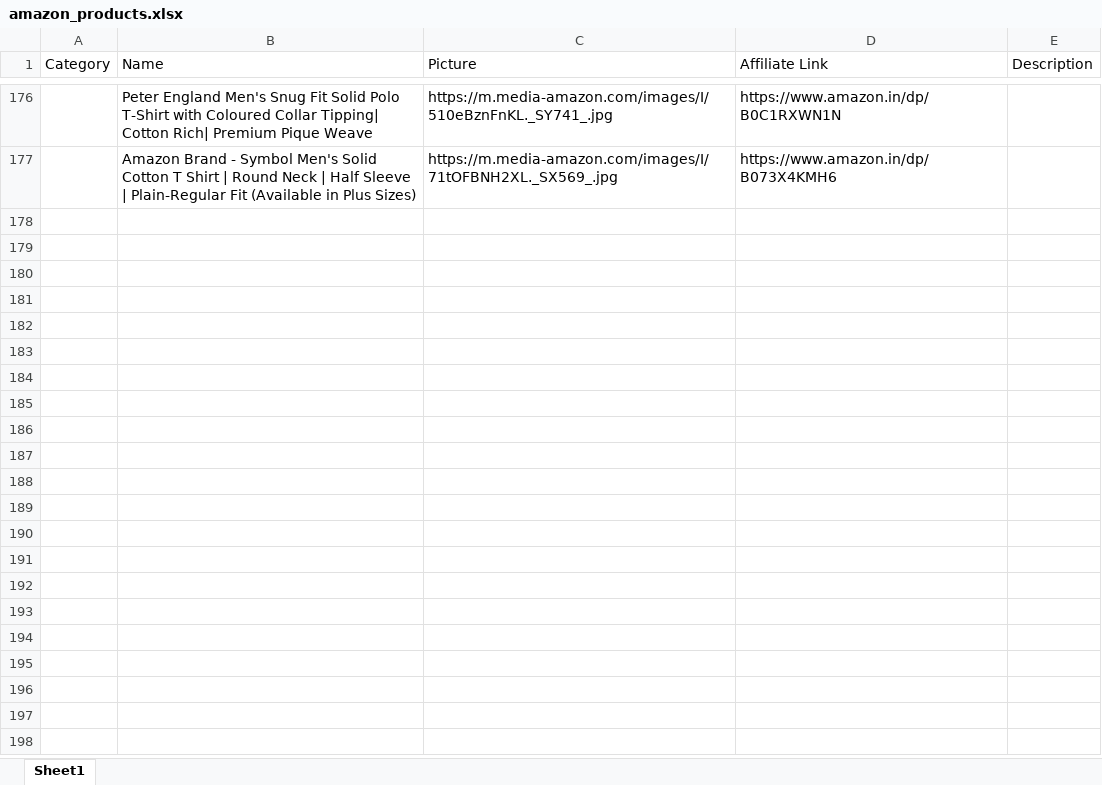
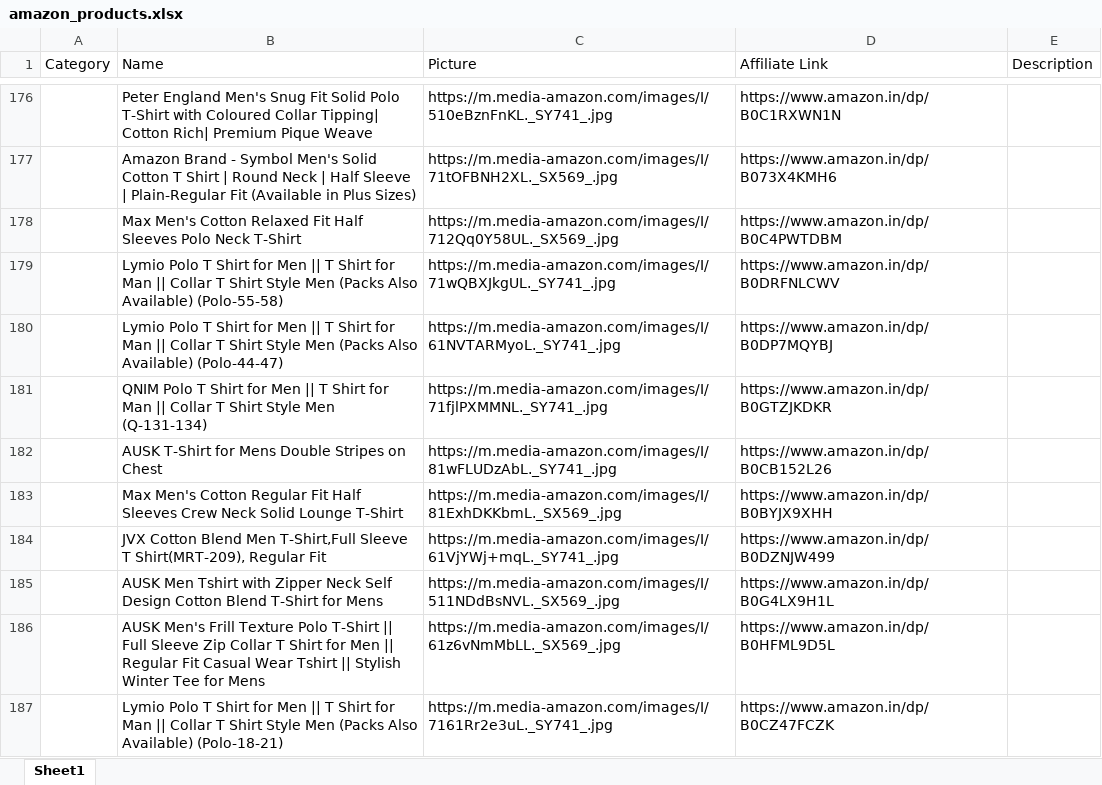
Before and after one commit to Revanth1310/amazon_to_pintrest, an Excel workbook: data/amazon_products.xlsx, sheet Sheet1, drawn as a sheet; only a part is shown, gaps mark what is left out; values as stored, in another font and other column widths than the file's, no borders; the diff covers the shown part only; the diff names each change by its address in the sheet, - before the commit and + after, or states it on an @@ line.

```diff
--- a/data/amazon_products.xlsx (sheet Sheet1)
+++ b/data/amazon_products.xlsx (sheet Sheet1)
+row 178:  | Max Men's Cotton Relaxed Fit Half Sleeves Polo Neck T-Shirt | https://m.media-amazon.com/images/I/712Qq0Y58UL._SX569_.jpg | https://www.amazon.in/dp/B0C4PWTDBM
+row 179:  | Lymio Polo T Shirt for Men || T Shirt for Man || Collar T Shirt Style Men (Packs Also Available) (Polo-55-58) | https://m.media-amazon.com/images/I/71wQBXJkgUL._SY741_.jpg | https://www.amazon.in/dp/B0DRFNLCWV
+row 180:  | Lymio Polo T Shirt for Men || T Shirt for Man || Collar T Shirt Style Men (Packs Also Available) (Polo-44-47) | https://m.media-amazon.com/images/I/61NVTARMyoL._SY741_.jpg | https://www.amazon.in/dp/B0DP7MQYBJ
+row 181:  | QNIM Polo T Shirt for Men || T Shirt for Man || Collar T Shirt Style Men (Q-131-134) | https://m.media-amazon.com/images/I/71fjlPXMMNL._SY741_.jpg | https://www.amazon.in/dp/B0GTZJKDKR
+row 182:  | AUSK T-Shirt for Mens Double Stripes on Chest | https://m.media-amazon.com/images/I/81wFLUDzAbL._SY741_.jpg | https://www.amazon.in/dp/B0CB152L26
+row 183:  | Max Men's Cotton Regular Fit Half Sleeves Crew Neck Solid Lounge T-Shirt | https://m.media-amazon.com/images/I/81ExhDKKbmL._SX569_.jpg | https://www.amazon.in/dp/B0BYJX9XHH
+row 184:  | JVX Cotton Blend Men T-Shirt,Full Sleeve T Shirt(MRT-209), Regular Fit | https://m.media-amazon.com/images/I/61VjYWj+mqL._SY741_.jpg | https://www.amazon.in/dp/B0DZNJW499
+row 185:  | AUSK Men Tshirt with Zipper Neck Self Design Cotton Blend T-Shirt for Mens | https://m.media-amazon.com/images/I/511NDdBsNVL._SX569_.jpg | https://www.amazon.in/dp/B0G4LX9H1L
+row 186:  | AUSK Men's Frill Texture Polo T-Shirt || Full Sleeve Zip Collar T Shirt for Men || Regular Fit Casual Wear Tshirt || Stylish Winter Tee for Mens | https://m.media-amazon.com/images/I/61z6vNmMbLL._SX569_.jpg | https://www.amazon.in/dp/B0HFML9D5L
+row 187:  | Lymio Polo T Shirt for Men || T Shirt for Man || Collar T Shirt Style Men (Packs Also Available) (Polo-18-21) | https://m.media-amazon.com/images/I/7161Rr2e3uL._SY741_.jpg | https://www.amazon.in/dp/B0CZ47FCZK
```
Also changed, not shown: 10 added rows elsewhere in this sheet.
